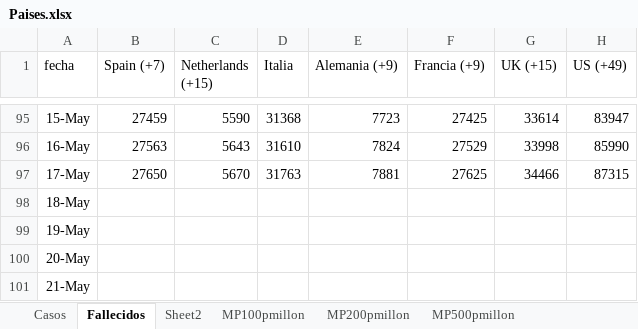
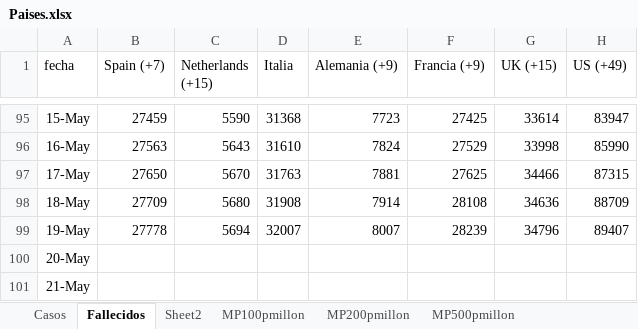
Before and after one commit to nava17490/PowerBI_Covid, an Excel workbook: Sources/Paises.xlsx, sheet Fallecidos, drawn as a sheet; only a part is shown, gaps mark what is left out; values as stored, in another font and other column widths than the file's, no borders; the diff names each change by its address in the sheet, - before the commit and + after, or states it on an @@ line.

Commit message:
Daily data update

```diff
--- a/Sources/Paises.xlsx (sheet Fallecidos)
+++ b/Sources/Paises.xlsx (sheet Fallecidos)
-B98 (Spain (+7)): (empty)
+B98 (Spain (+7)): 27709
-C98 (Netherlands (+15)): (empty)
+C98 (Netherlands (+15)): 5680
-D98 (Italia): (empty)
+D98 (Italia): 31908
-E98 (Alemania (+9)): (empty)
+E98 (Alemania (+9)): 7914
-F98 (Francia (+9)): (empty)
+F98 (Francia (+9)): 28108
-G98 (UK (+15)): (empty)
+G98 (UK (+15)): 34636
-H98 (US (+49)): (empty)
+H98 (US (+49)): 88709
-B99 (Spain (+7)): (empty)
+B99 (Spain (+7)): 27778
-C99 (Netherlands (+15)): (empty)
+C99 (Netherlands (+15)): 5694
-D99 (Italia): (empty)
+D99 (Italia): 32007
-E99 (Alemania (+9)): (empty)
+E99 (Alemania (+9)): 8007
-F99 (Francia (+9)): (empty)
+F99 (Francia (+9)): 28239
-G99 (UK (+15)): (empty)
+G99 (UK (+15)): 34796
-H99 (US (+49)): (empty)
+H99 (US (+49)): 89407
```
Also changed, not shown: sheet Casos, 8 other files.
